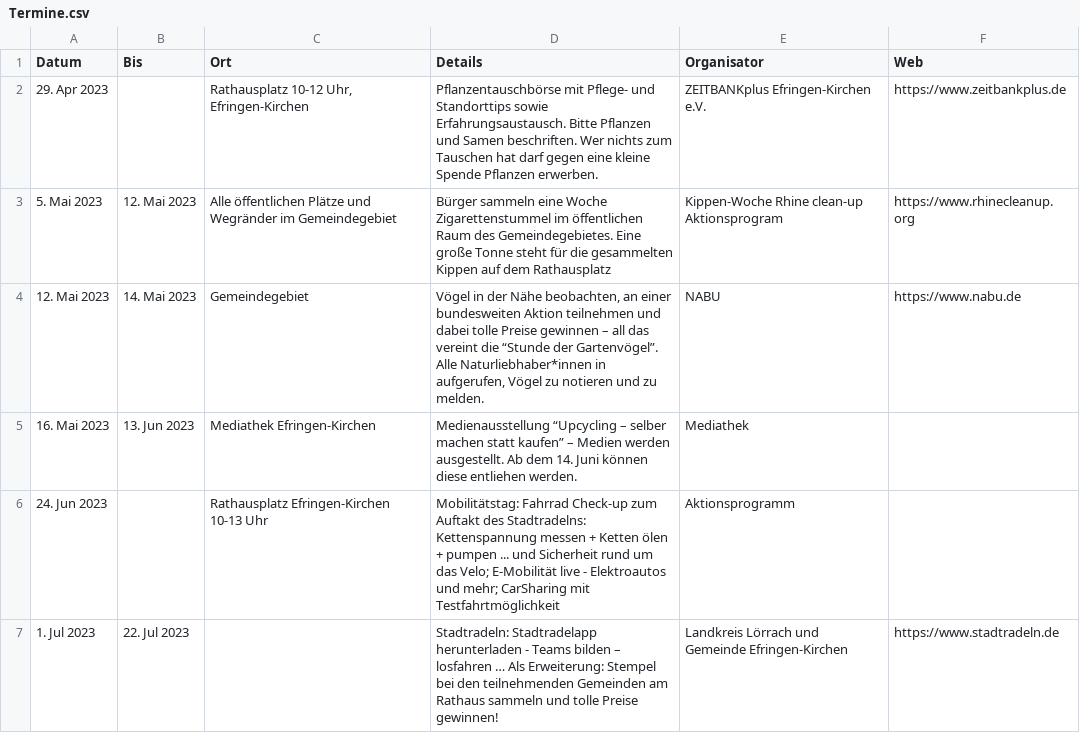
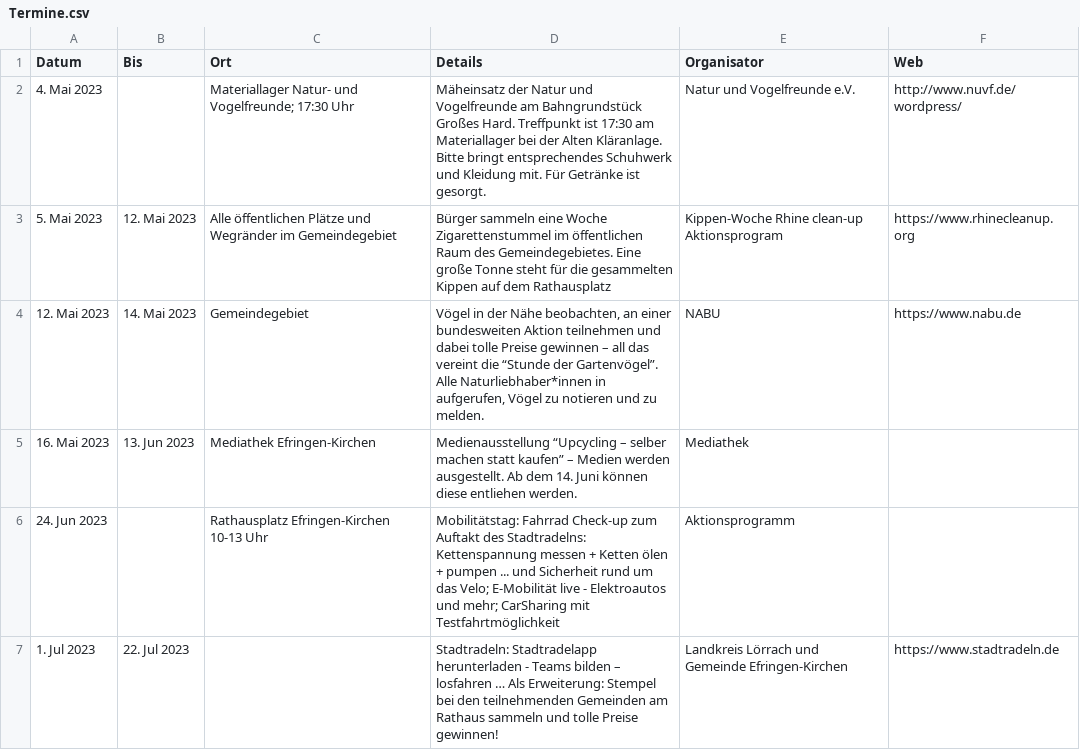
Before and after one commit to ak-efringen-kirchen/ak-efringen-kirchen.github.io, a CSV file: Termine.csv, drawn as a sheet; only a part is shown; removed rows and columns are numbered as before the commit, all else as after; the diff names each change by its address in the sheet, - before the commit and + after, or states it on an @@ line.

```diff
--- a/Termine.csv
+++ b/Termine.csv
-row 2: 29. Apr 2023 |  | Rathausplatz 10-12 Uhr, Efringen-Kirchen | Pflanzentauschbörse mit Pflege- und Standorttips sowie Erfahrungsaustausch. Bitte Pflanzen und Samen beschriften. Wer nichts zum Tauschen hat darf gegen eine kleine Spende Pflanzen erwerben. | ZEITBANKplus Efringen-Kirchen e.V. | https://www.zeitbankplus.de
+row 2: 4. Mai 2023 |  | Materiallager Natur- und Vogelfreunde; 17:30 Uhr | Mäheinsatz der Natur und Vogelfreunde am Bahngrundstück Großes Hard. Treffpunkt ist 17:30 am Materiallager bei der Alten Kläranlage. Bitte bringt entsprechendes Schuhwerk und Kleidung mit. Für Getränke ist gesorgt. | Natur und Vogelfreunde e.V. | http://www.nuvf.de/wordpress/
```
Also changed, not shown: docs/Termine.csv, 1 other file.
